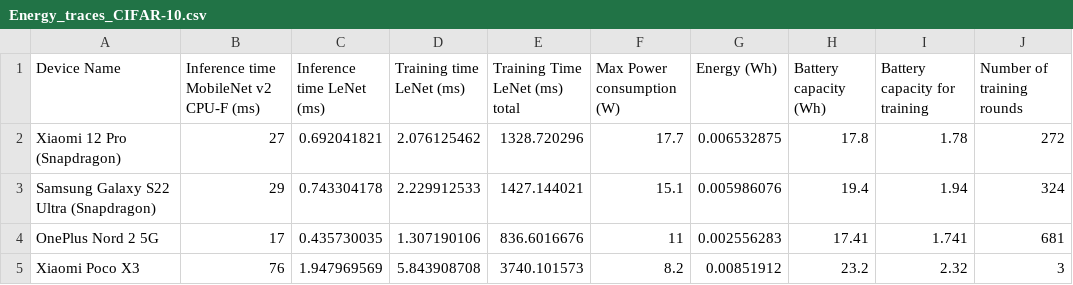
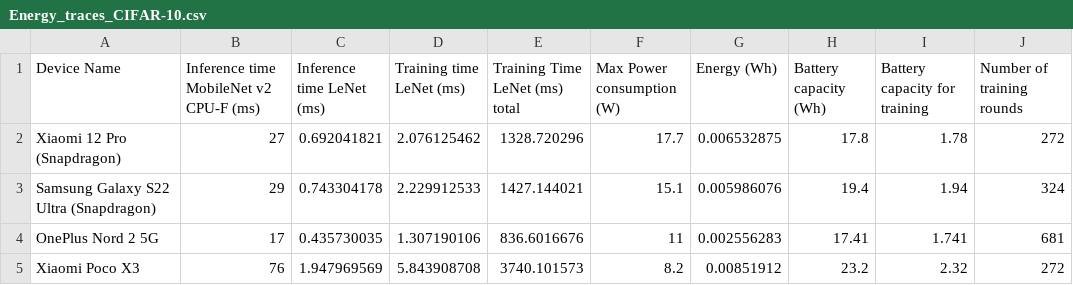
Before and after one commit to sacs-epfl/SkipTrain, a CSV file: tutorial/Energy_traces_CIFAR-10.csv, drawn as a sheet.

```diff
--- a/tutorial/Energy_traces_CIFAR-10.csv
+++ b/tutorial/Energy_traces_CIFAR-10.csv
@@ -4,2 +4,2 @@ Samsung Galaxy S22 Ultra (Snapdragon),29,0.743304178,2.229912533,1427.144021,15.
 OnePlus Nord 2 5G,17,0.435730035,1.307190106,836.6016676,11,0.002556283,17.41,1.741,681
-Xiaomi Poco X3,76,1.947969569,5.843908708,3740.101573,8.2,0.00851912,23.2,2.32,3
+Xiaomi Poco X3,76,1.947969569,5.843908708,3740.101573,8.2,0.00851912,23.2,2.32,272
```
Also changed, not shown: 3 other files.
